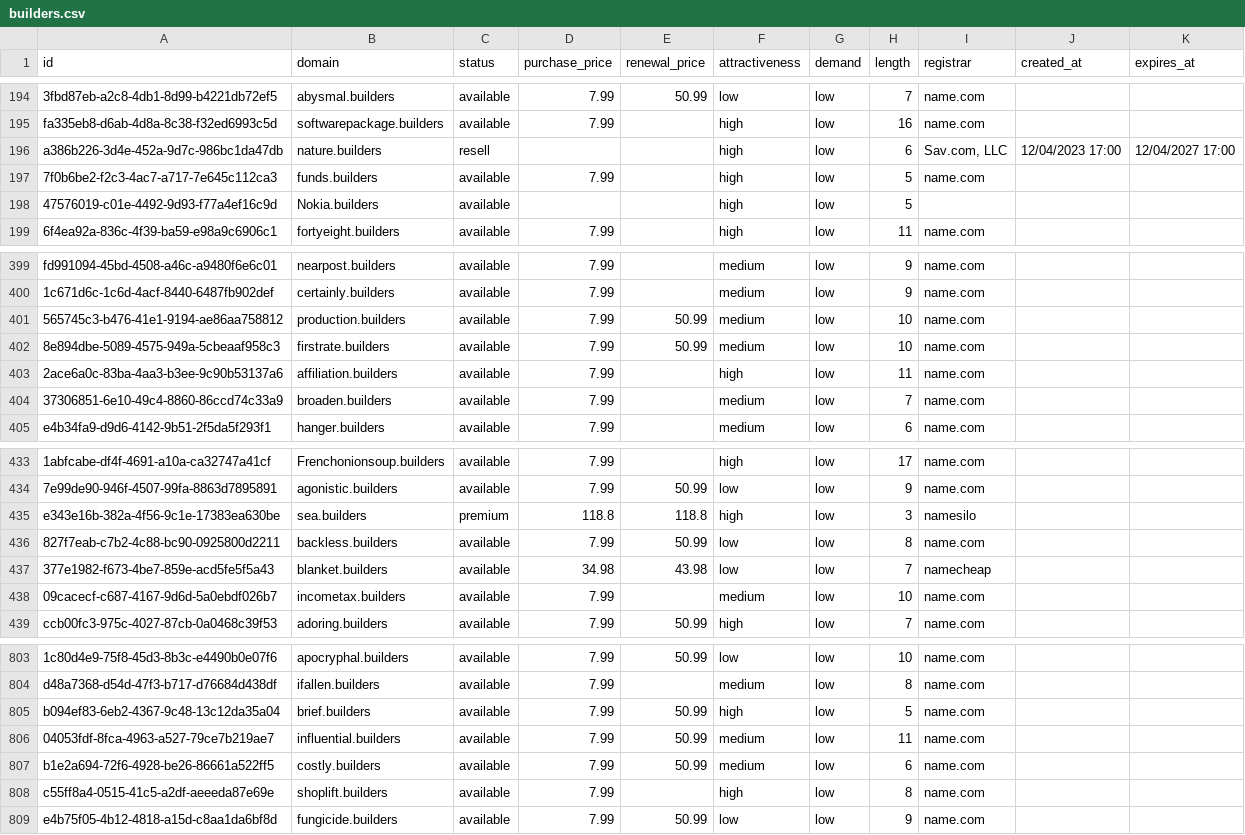
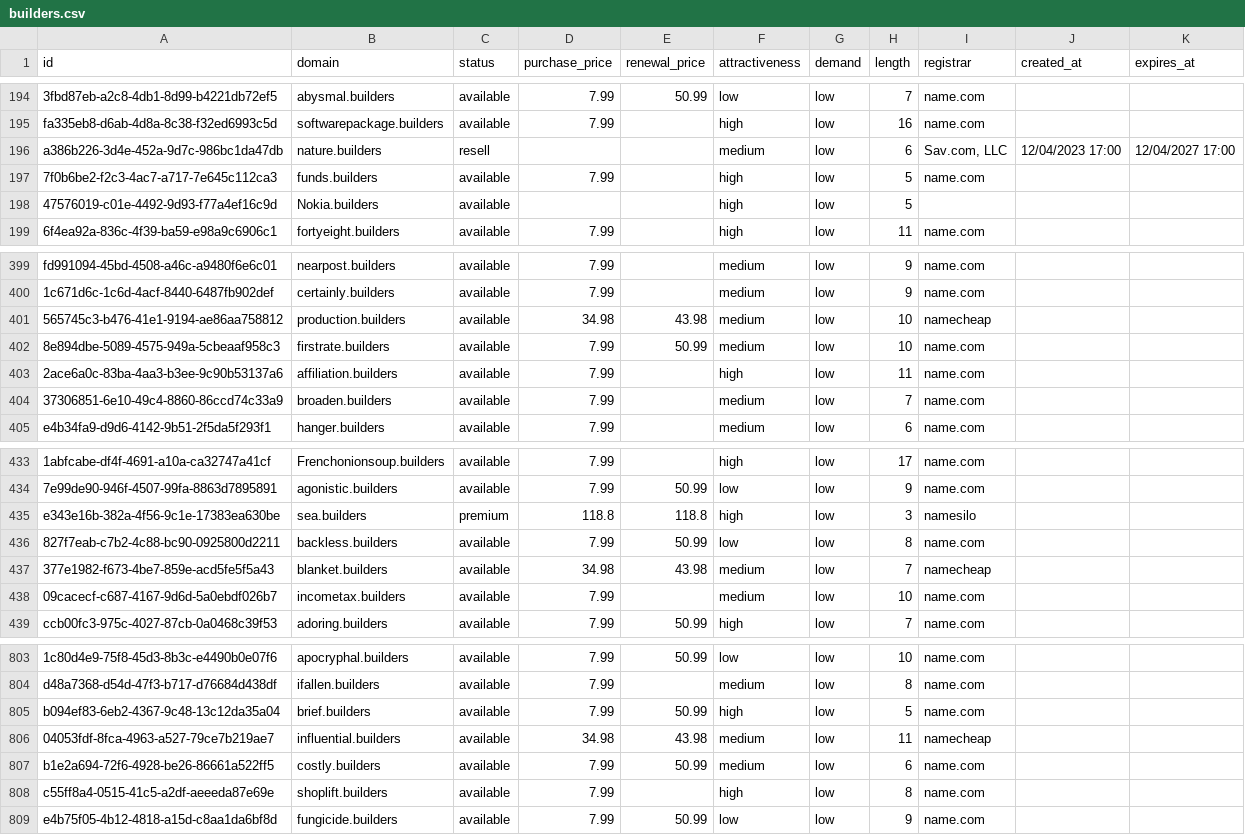
Before and after one commit to UniqueDomains/builders-oneword-domains, a CSV file: builders.csv, drawn as a sheet; only a part is shown, gaps mark what is left out; the diff covers the shown part only; the diff names each change by its address in the sheet, - before the commit and + after, or states it on an @@ line.

```diff
--- a/builders.csv
+++ b/builders.csv
-F196 (attractiveness): high
+F196 (attractiveness): medium
-D401 (purchase_price): 7.99
+D401 (purchase_price): 34.98
-E401 (renewal_price): 50.99
+E401 (renewal_price): 43.98
-I401 (registrar): name.com
+I401 (registrar): namecheap
-F437 (attractiveness): low
+F437 (attractiveness): medium
-D806 (purchase_price): 7.99
+D806 (purchase_price): 34.98
-E806 (renewal_price): 50.99
+E806 (renewal_price): 43.98
-I806 (registrar): name.com
+I806 (registrar): namecheap
```
Also changed, not shown: 18 edited cells elsewhere in this file, 4 other files.
